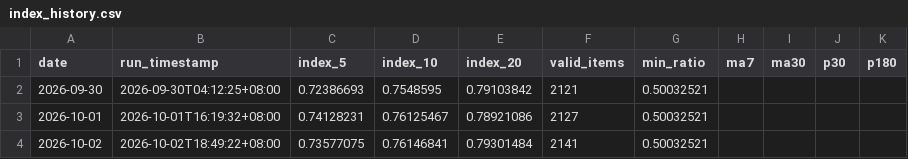
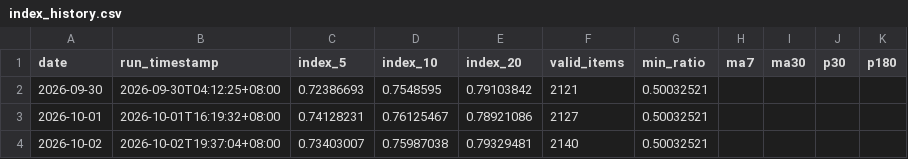
Before and after one commit to G-JW/Steam-Exchange-Index, a CSV file: data/index_history.csv, drawn as a sheet.

```diff
--- a/data/index_history.csv
+++ b/data/index_history.csv
@@ -3,2 +3,2 @@ date,run_timestamp,index_5,index_10,index_20,valid_items,min_ratio,ma7,ma30,p30,
 2026-10-01,2026-10-01T16:19:32+08:00,0.74128231,0.76125467,0.78921086,2127,0.50032521,,,,
-2026-10-02,2026-10-02T18:49:22+08:00,0.73577075,0.76146841,0.79301484,2141,0.50032521,,,,
+2026-10-02,2026-10-02T19:37:04+08:00,0.73403007,0.75987038,0.79329481,2140,0.50032521,,,,
```
